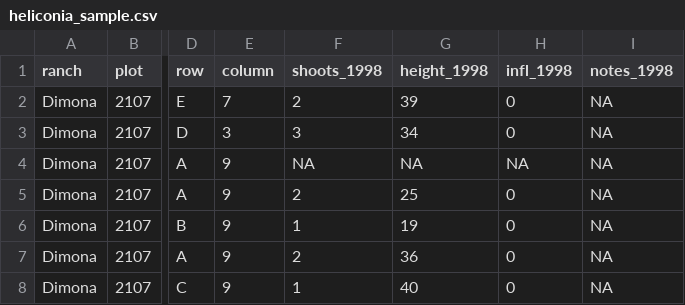
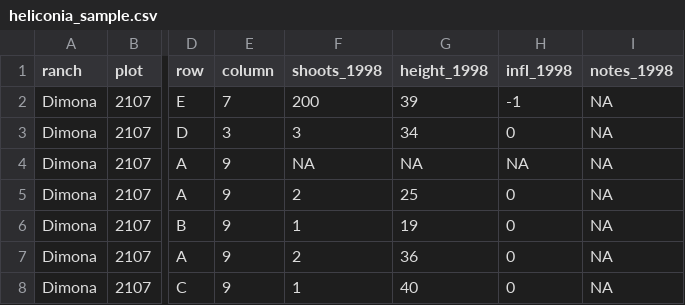
Before and after one commit to SchallerSpace/gh-actions-workshop-2, a CSV file: data/heliconia_sample.csv, drawn as a sheet; only a part is shown, gaps mark what is left out; the diff names each change by its address in the sheet, - before the commit and + after, or states it on an @@ line.

Commit message:
Update heliconia_sample.csv
For the demo!

```diff
--- a/data/heliconia_sample.csv
+++ b/data/heliconia_sample.csv
-F2 (shoots_1998): 2
+F2 (shoots_1998): 200
-H2 (infl_1998): 0
+H2 (infl_1998): -1
```
